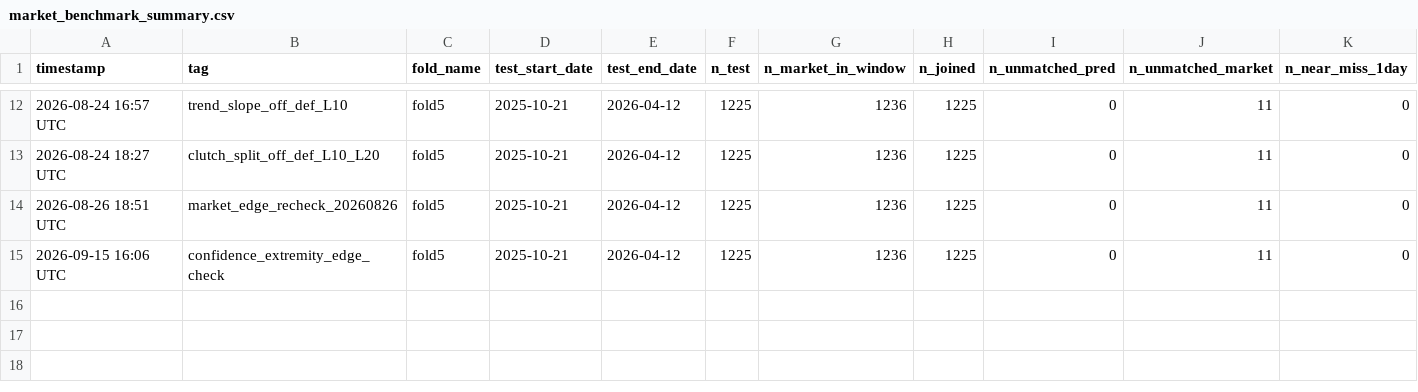
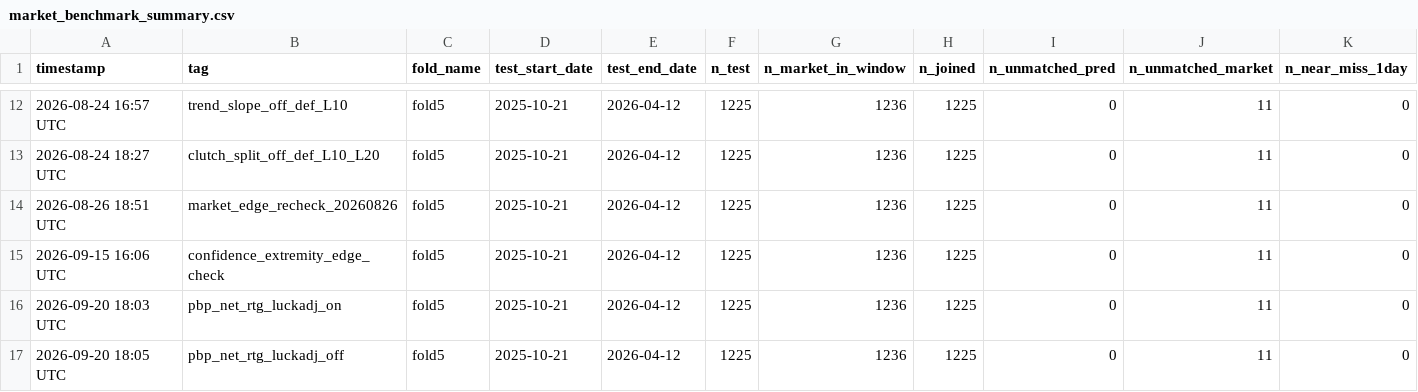
Before and after one commit to omerk1/nba-score-prediction, a CSV file: outputs/market_benchmark_summary.csv, drawn as a sheet; only a part is shown, gaps mark what is left out; rows hold the shown columns only; the diff names each change by its address in the sheet, - before the commit and + after, or states it on an @@ line.

Commit message:
analysis(pbp): full CV + market benchmark -- reject, pbp.enabled stays false
Full CV moves mean validation score to 1.3722 from the champion's
1.3728 on 3 of 5 folds, which passes the bar on its face. Leave-one-
fold-out shows why it should not: the sign flips to +0.0011 without
fold5, whose validation window is the single season the feature was
designed and screened on, and fold1's -0.0001 is noise, so the honest
tally is two meaningful gains against two meaningful losses. The
baseline arm reproduced the standing champion to four decimals, so the
arms differ only by the flag. Market benchmark on the genuinely held-out
2025-26 window is mixed, with win accuracy worse by 0.008.

Code and the possession table are kept as disabled infrastructure, the
same treatment as every other rejected candidate here. Session rows in
results/sessions/; the session's best full-CV row is promoted to the
registry with NOT ADOPTED in its notes.

```diff
--- a/outputs/market_benchmark_summary.csv
+++ b/outputs/market_benchmark_summary.csv
+row 16: 2026-09-20 18:03 UTC | pbp_net_rtg_luckadj_on | fold5 | 2025-10-21 | 2026-04-12 | 1225 | 1236 | 1225 | 0 | 11 | 0
+row 17: 2026-09-20 18:05 UTC | pbp_net_rtg_luckadj_off | fold5 | 2025-10-21 | 2026-04-12 | 1225 | 1236 | 1225 | 0 | 11 | 0
```
Also changed, not shown: outputs/experiments_v2.csv, outputs/market_benchmark_calibration_summary.csv, 4 other files.
